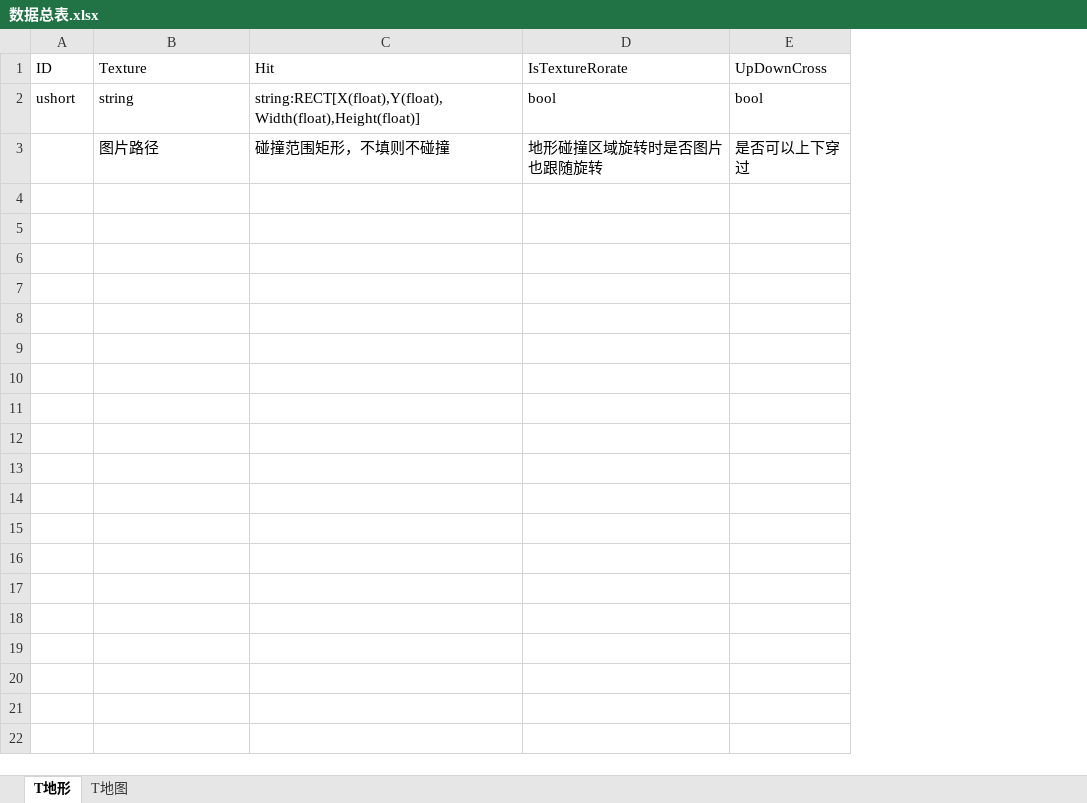
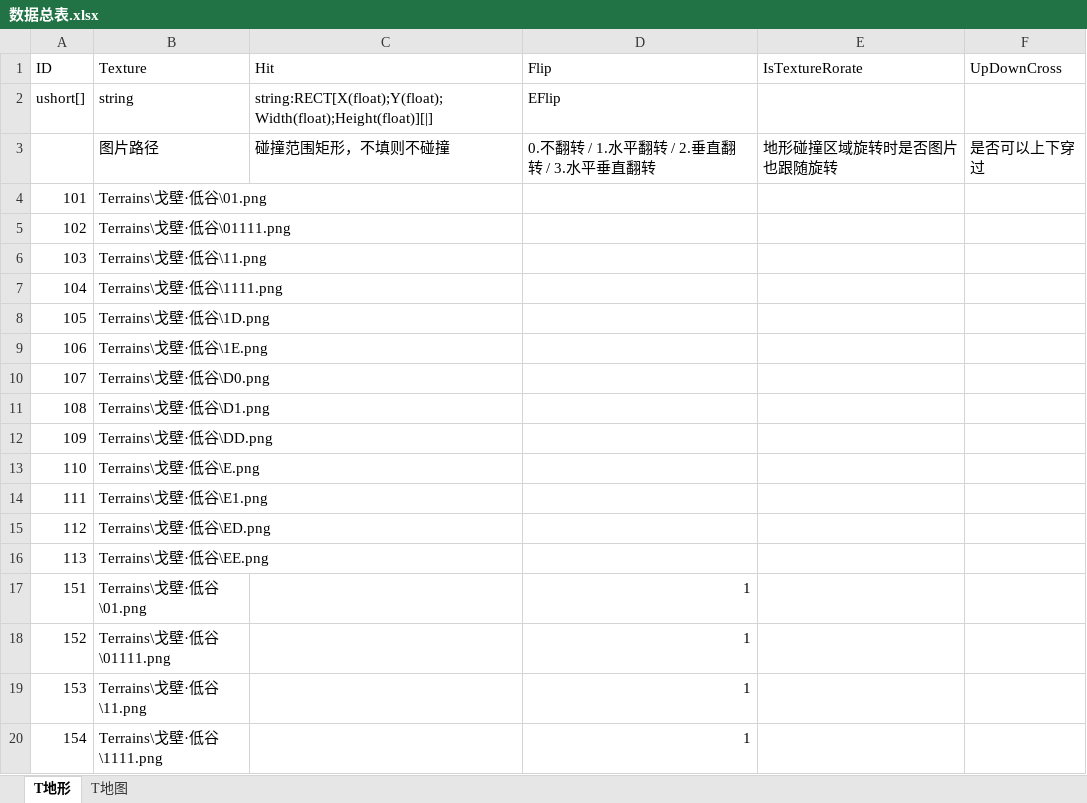
Before and after one commit to yamiwamiyu/2DActionGame, an Excel workbook: Design/Tables/数据总表.xlsx, sheet T地形, drawn as a sheet; only a part is shown; values as stored, in another font and other column widths than the file's, no borders; removed rows and columns are numbered as before the commit, all else as after; the diff covers the shown part only; the diff names each change by its address in the sheet, - before the commit and + after, or states it on an @@ line.

```diff
--- a/Design/Tables/数据总表.xlsx (sheet T地形)
+++ b/Design/Tables/数据总表.xlsx (sheet T地形)
+column D (Flip), row 3: 0.不翻转 / 1.水平翻转 / 2.垂直翻转 / 3.水平垂直翻转
-row 2: ushort | string | string:RECT[X(float),Y(float),Width(float),Height(float)] | bool | bool
+row 2: ushort[] | string | string:RECT[X(float);Y(float);Width(float);Height(float)][|] | EFlip
+row 4: 101 | Terrains\戈壁·低谷\01.png
+row 5: 102 | Terrains\戈壁·低谷\01111.png
+row 6: 103 | Terrains\戈壁·低谷\11.png
+row 7: 104 | Terrains\戈壁·低谷\1111.png
+row 8: 105 | Terrains\戈壁·低谷\1D.png
+row 9: 106 | Terrains\戈壁·低谷\1E.png
+row 10: 107 | Terrains\戈壁·低谷\D0.png
+row 11: 108 | Terrains\戈壁·低谷\D1.png
+row 12: 109 | Terrains\戈壁·低谷\DD.png
+row 13: 110 | Terrains\戈壁·低谷\E.png
+row 14: 111 | Terrains\戈壁·低谷\E1.png
+row 15: 112 | Terrains\戈壁·低谷\ED.png
+row 16: 113 | Terrains\戈壁·低谷\EE.png
+row 17: 151 | Terrains\戈壁·低谷\01.png |  | 1
+row 18: 152 | Terrains\戈壁·低谷\01111.png |  | 1
+row 19: 153 | Terrains\戈壁·低谷\11.png |  | 1
+row 20: 154 | Terrains\戈壁·低谷\1111.png |  | 1
```
Also changed, not shown: 123 added rows elsewhere in this sheet, sheet T地图, Design/Pack/帧动画.xlsx, 44 other files.
